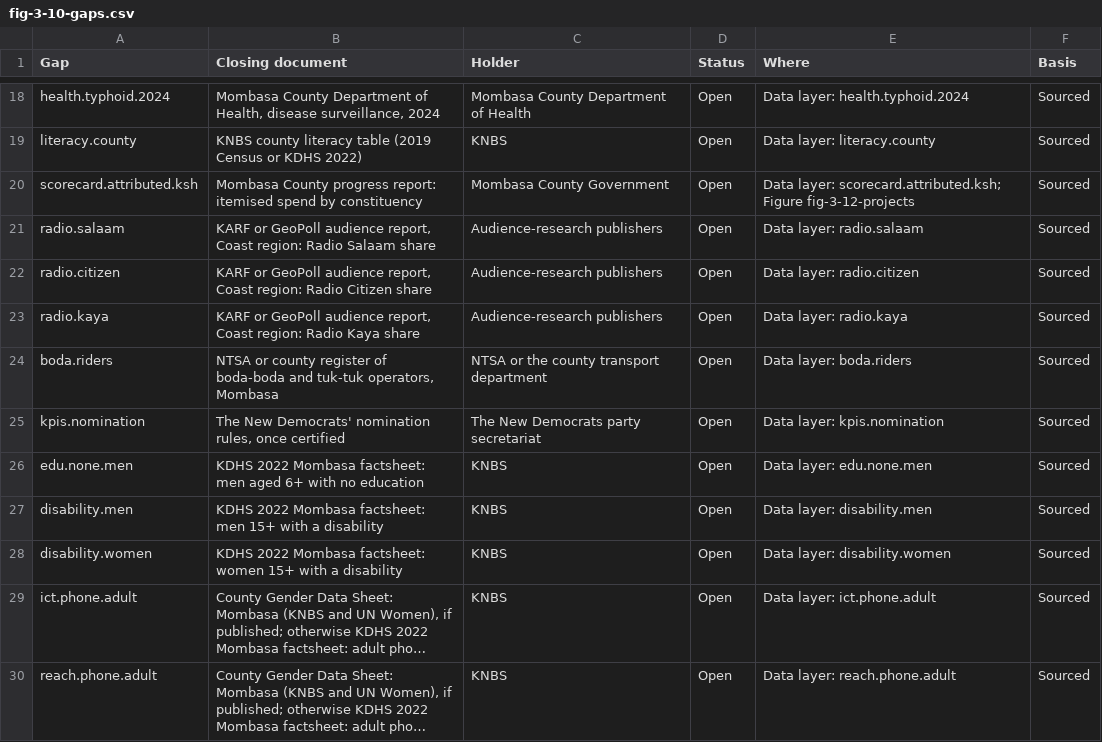
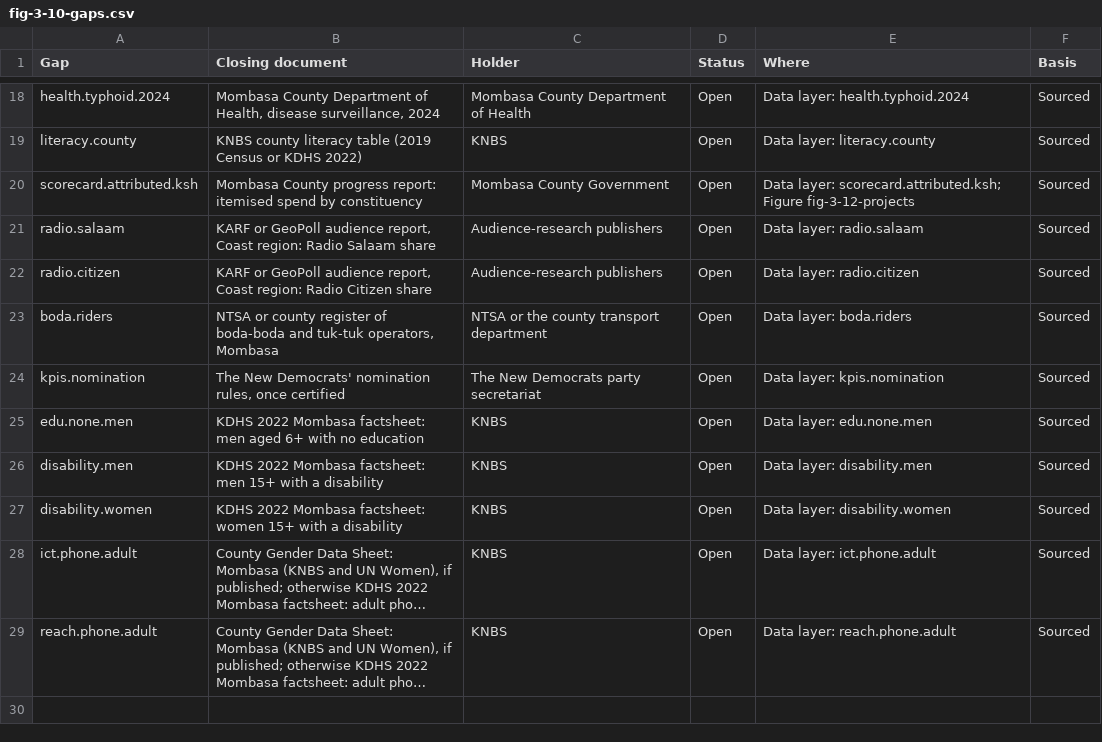
Before and after one commit to Muluvi/Suleiman-Shahbal, a CSV file: public/data/fig-3-10-gaps.csv, drawn as a sheet; only a part is shown, gaps mark what is left out; long unchanged cells end in ….

```diff
--- a/public/data/fig-3-10-gaps.csv
+++ b/public/data/fig-3-10-gaps.csv
@@ -22,3 +22,2 @@ radio.salaam,"KARF or GeoPoll audience report, Coast region: Radio Salaam share"
 radio.citizen,"KARF or GeoPoll audience report, Coast region: Radio Citizen share",Audience-research publishers,Open,Data layer: radio.citizen,Sourced
-radio.kaya,"KARF or GeoPoll audience report, Coast region: Radio Kaya share",Audience-research publishers,Open,Data layer: radio.kaya,Sourced
 boda.riders,"NTSA or county register of boda-boda and tuk-tuk operators, Mombasa",NTSA or the county transport department,Open,Data layer: boda.riders,Sourced
```
Also changed, not shown: 14 other files.
